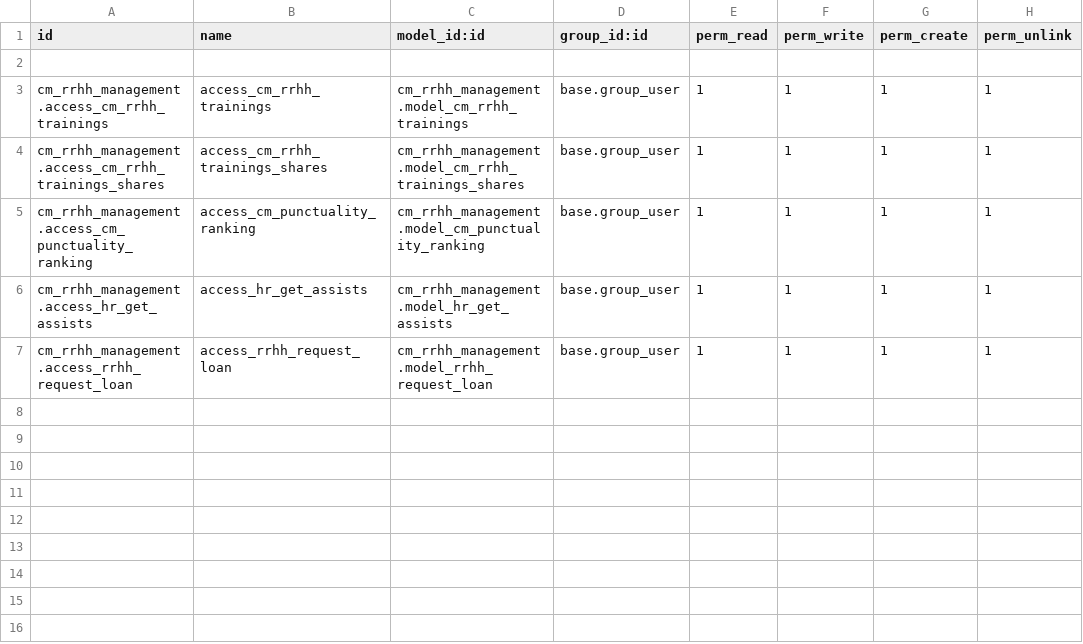
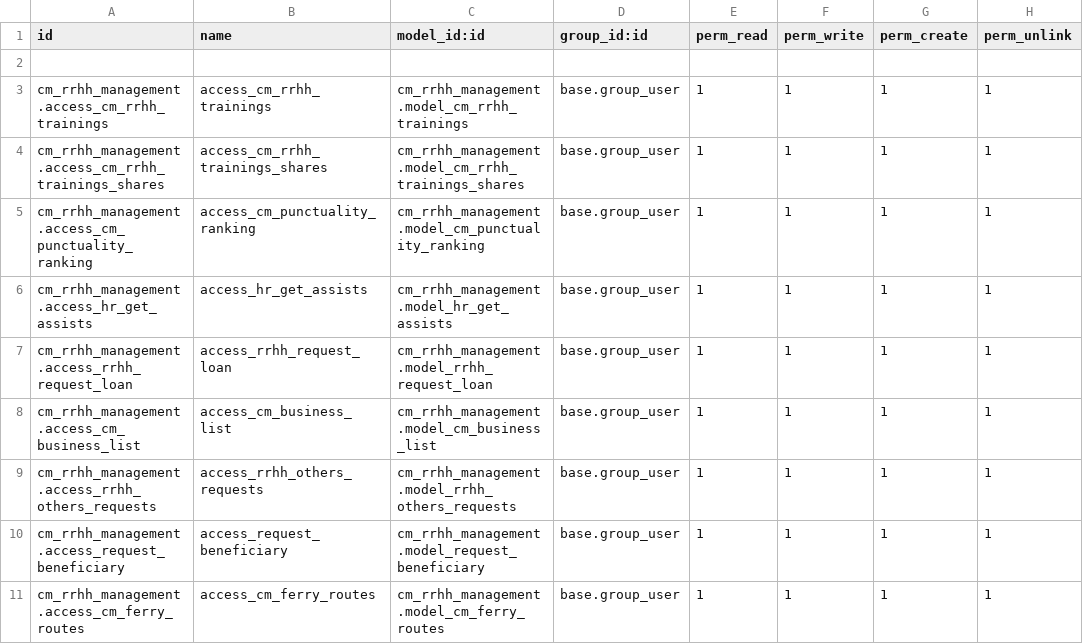
Before and after one commit to helpadcm/cm-rh, a CSV file: cm_rrhh_management/security/ir.model.access.csv, drawn as a sheet; the diff names each change by its address in the sheet, - before the commit and + after, or states it on an @@ line.

```diff
--- a/cm_rrhh_management/security/ir.model.access.csv
+++ b/cm_rrhh_management/security/ir.model.access.csv
+row 8: cm_rrhh_management.access_cm_business_list | access_cm_business_list | cm_rrhh_management.model_cm_business_list | base.group_user | 1 | 1 | 1 | 1
+row 9: cm_rrhh_management.access_rrhh_others_requests | access_rrhh_others_requests | cm_rrhh_management.model_rrhh_others_requests | base.group_user | 1 | 1 | 1 | 1
+row 10: cm_rrhh_management.access_request_beneficiary | access_request_beneficiary | cm_rrhh_management.model_request_beneficiary | base.group_user | 1 | 1 | 1 | 1
+row 11: cm_rrhh_management.access_cm_ferry_routes | access_cm_ferry_routes | cm_rrhh_management.model_cm_ferry_routes | base.group_user | 1 | 1 | 1 | 1
```
Also changed, not shown: 28 other files.
